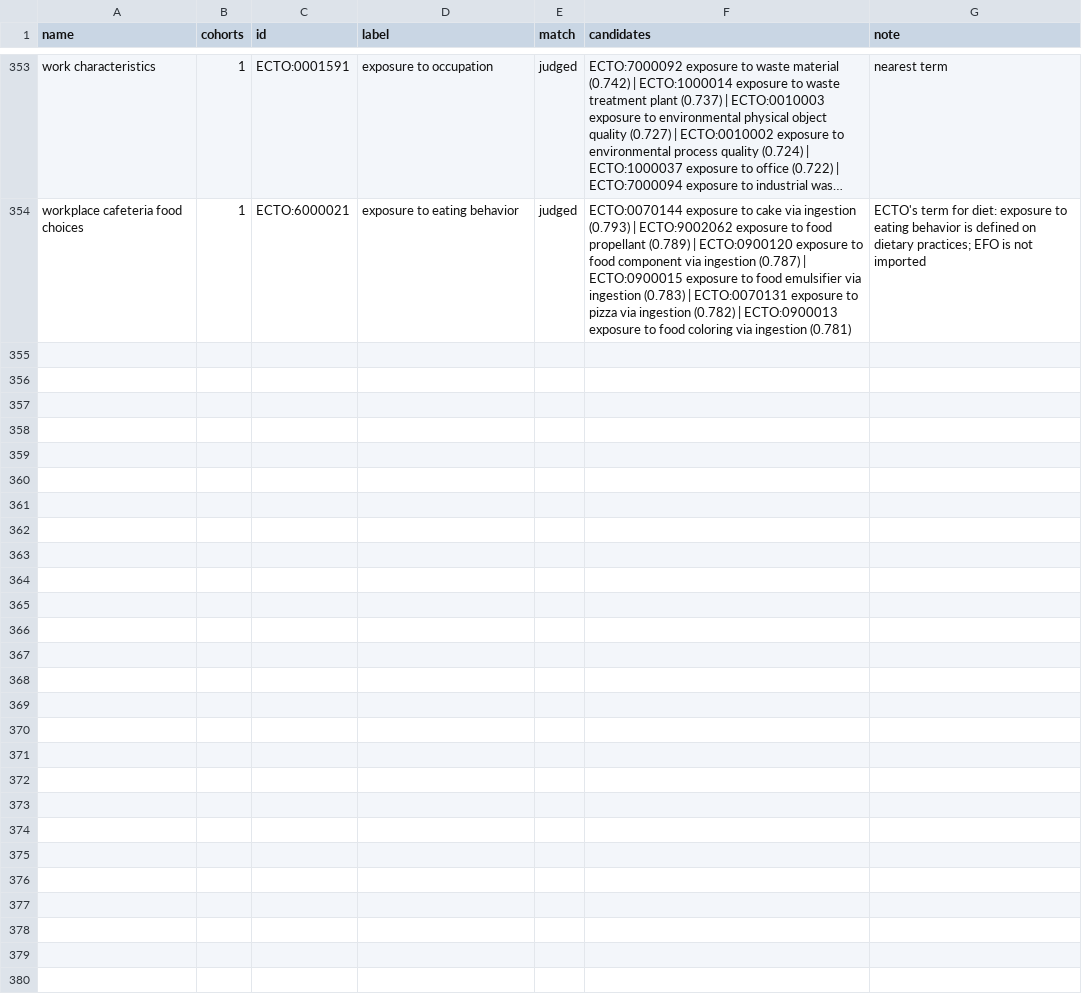
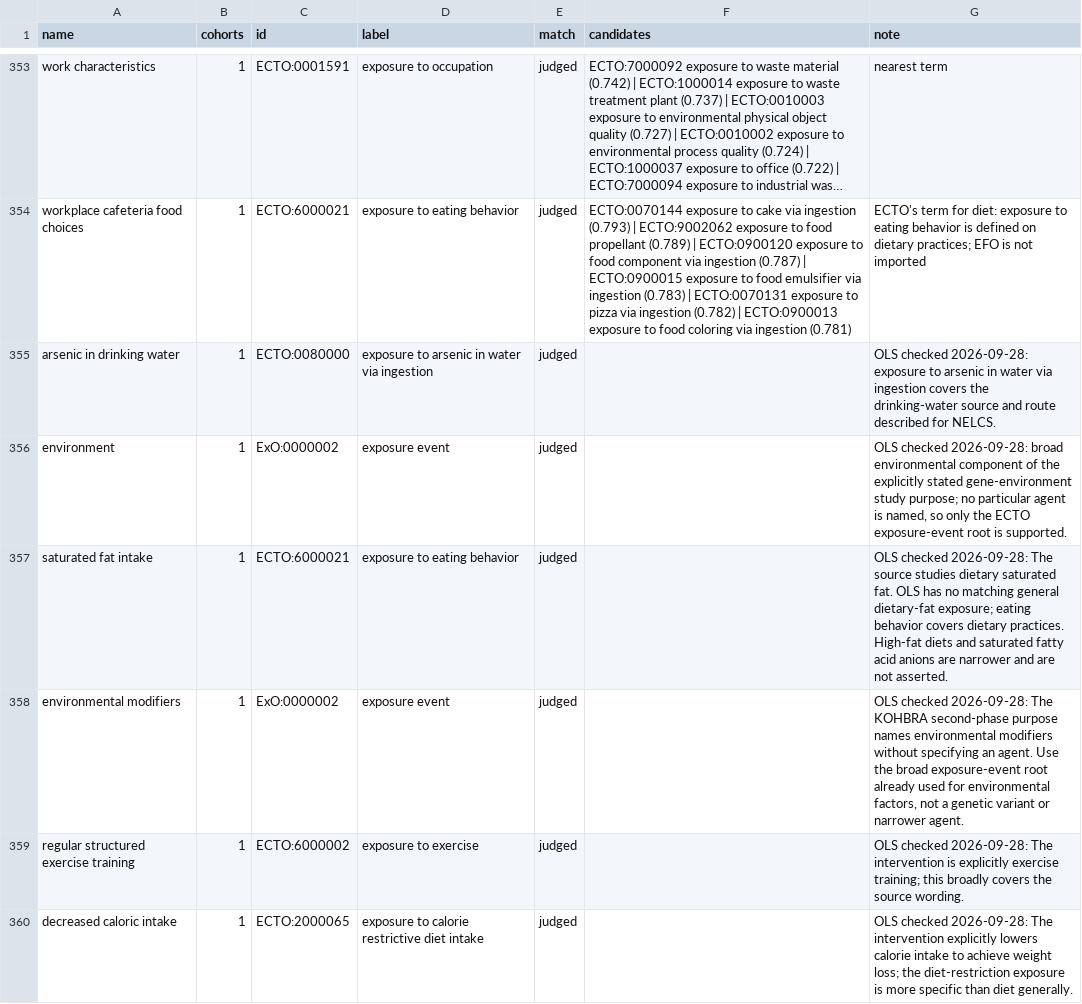
Before and after one commit to EBISPOT/cohort-ontology, a CSV file: src/curation/distinct_exposures_mapped.csv, drawn as a sheet; only a part is shown, gaps mark what is left out; long unchanged cells end in …; the diff covers the shown part only; the diff names each change by its address in the sheet, - before the commit and + after, or states it on an @@ line.

Commit message:
Curate 284 placeholders and add 24 supporting cohort terms
Promote 271 cohorts and 13 aggregations, merge two duplicate placeholders,
and add 18 cohorts and six aggregations reviewed against their sources.
Record participant counts, diseases, exposures, examples, locations and
membership evidence; repair verified identity and mapping errors.

Preserve acronym types during promotion and support separate verbatim
quotations for participant, case and control counts from the same source.
Rebuild the affected components, imports and cohort table.

Validation: ontology QC, OWL profile validation and ID-range checks passed.

```diff
--- a/src/curation/distinct_exposures_mapped.csv
+++ b/src/curation/distinct_exposures_mapped.csv
+row 355: arsenic in drinking water | 1 | ECTO:0080000 | exposure to arsenic in water via ingestion | judged |  | OLS checked 2026-09-28: exposure to arsenic in water via ingestion covers the drinking-water source and route described for NELCS.
+row 356: environment | 1 | ExO:0000002 | exposure event | judged |  | OLS checked 2026-09-28: broad environmental component of the explicitly stated gene-environment study purpose; no particular agent is named, so only the ECTO exposure-event root is supported.
+row 357: saturated fat intake | 1 | ECTO:6000021 | exposure to eating behavior | judged |  | OLS checked 2026-09-28: The source studies dietary saturated fat. OLS has no matching general dietary-fat exposure; eating behavior covers dietary practices. High-fat diets and saturated fatty acid anions are narrower and are not asserted.
+row 358: environmental modifiers | 1 | ExO:0000002 | exposure event | judged |  | OLS checked 2026-09-28: The KOHBRA second-phase purpose names environmental modifiers without specifying an agent. Use the broad exposure-event root already used for environmental factors, not a genetic variant or narrower agent.
+row 359: regular structured exercise training | 1 | ECTO:6000002 | exposure to exercise | judged |  | OLS checked 2026-09-28: The intervention is explicitly exercise training; this broadly covers the source wording.
+row 360: decreased caloric intake | 1 | ECTO:2000065 | exposure to calorie restrictive diet intake | judged |  | OLS checked 2026-09-28: The intervention explicitly lowers calorie intake to achieve weight loss; the diet-restriction exposure is more specific than diet generally.
```
Also changed, not shown: 17 added rows elsewhere in this file, 39 other files.
